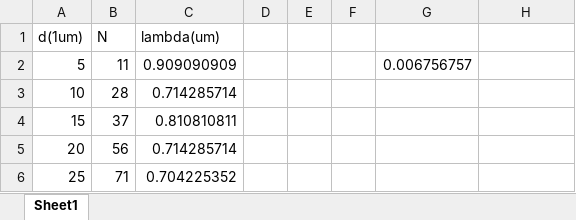
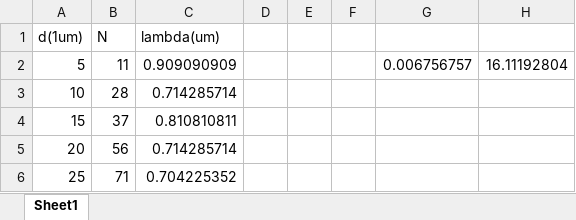
Before and after one commit to alexist2623/SNU_PJH, an Excel workbook: 현대물리실험/마이켈슨 간섭계/DATA.xlsx, sheet Sheet1, drawn as a sheet; values as stored, in another font and other column widths than the file's, no borders; charts and pictures not drawn; the diff names each change by its address in the sheet, - before the commit and + after, or states it on an @@ line.

```diff
--- a/현대물리실험/마이켈슨 간섭계/DATA.xlsx (sheet Sheet1)
+++ b/현대물리실험/마이켈슨 간섭계/DATA.xlsx (sheet Sheet1)
-H2: (empty)
+H2: 16.11192804
```
Also changed, not shown: 12 other files.
